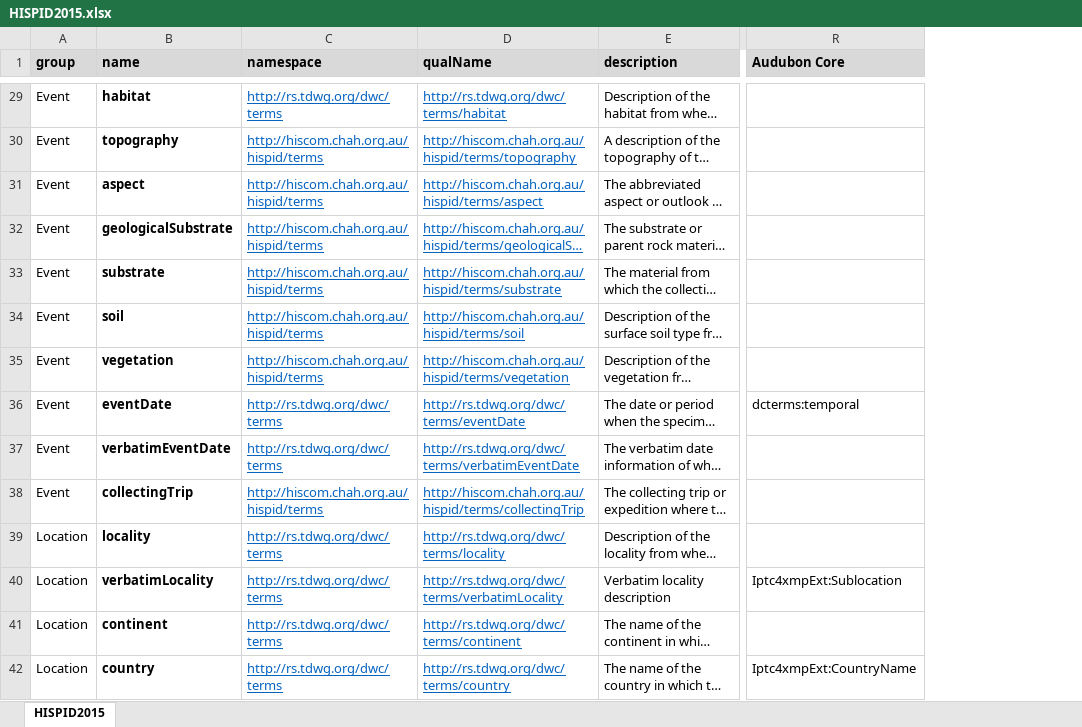
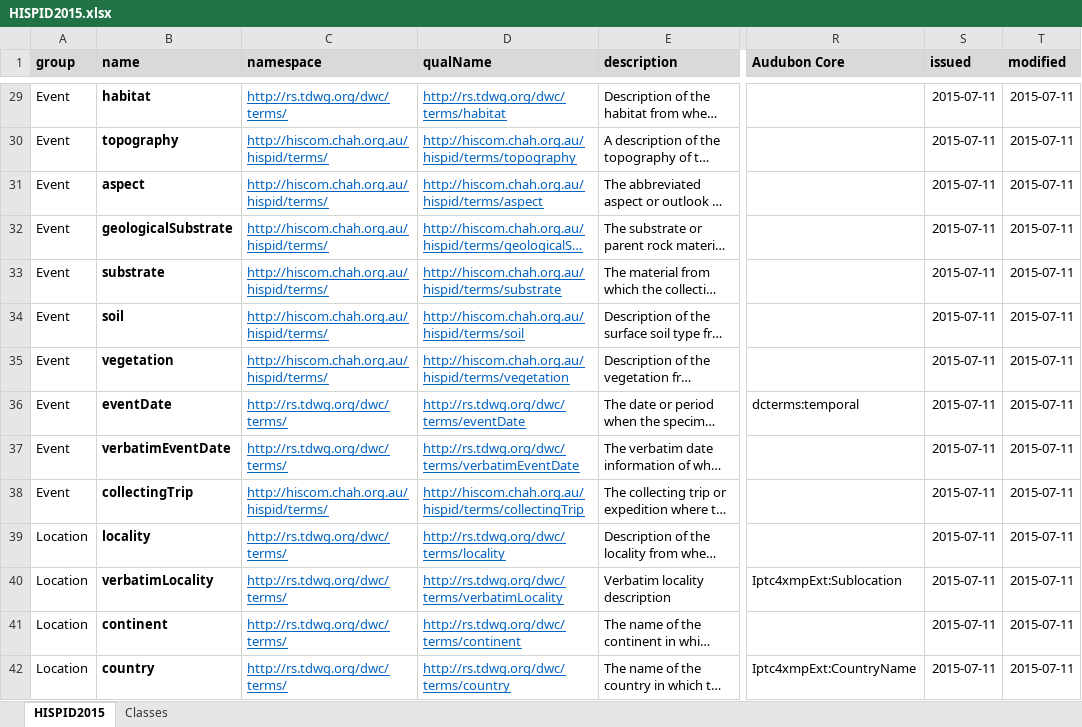
Before and after one commit to hiscom/hispid, an Excel workbook: HISPID2015.xlsx, sheet HISPID2015, drawn as a sheet; only a part is shown, gaps mark what is left out; long unchanged cells end in …; values as stored, in another font and other column widths than the file's, no borders; the diff covers the shown part only; the diff names each change by its address in the sheet, - before the commit and + after, or states it on an @@ line.

```diff
--- a/HISPID2015.xlsx (sheet HISPID2015)
+++ b/HISPID2015.xlsx (sheet HISPID2015)
+sheet tab: Classes
+column S (issued), rows 29-42: all 2015-07-11
+column T (modified), rows 29-42: all 2015-07-11
-C29 (namespace): http://rs.tdwg.org/dwc/terms
+C29 (namespace): http://rs.tdwg.org/dwc/terms/
-C30:C35 (namespace): http://hiscom.chah.org.au/hispid/terms
+C30:C35 (namespace): http://hiscom.chah.org.au/hispid/terms/
-C36:C37 (namespace): http://rs.tdwg.org/dwc/terms
+C36:C37 (namespace): http://rs.tdwg.org/dwc/terms/
-C38 (namespace): http://hiscom.chah.org.au/hispid/terms
+C38 (namespace): http://hiscom.chah.org.au/hispid/terms/
-C39:C42 (namespace): http://rs.tdwg.org/dwc/terms
+C39:C42 (namespace): http://rs.tdwg.org/dwc/terms/
```
Also changed, not shown: 168 edited cells elsewhere in this sheet, vocabulary/vocabularies.xlsx, 31 other files.
